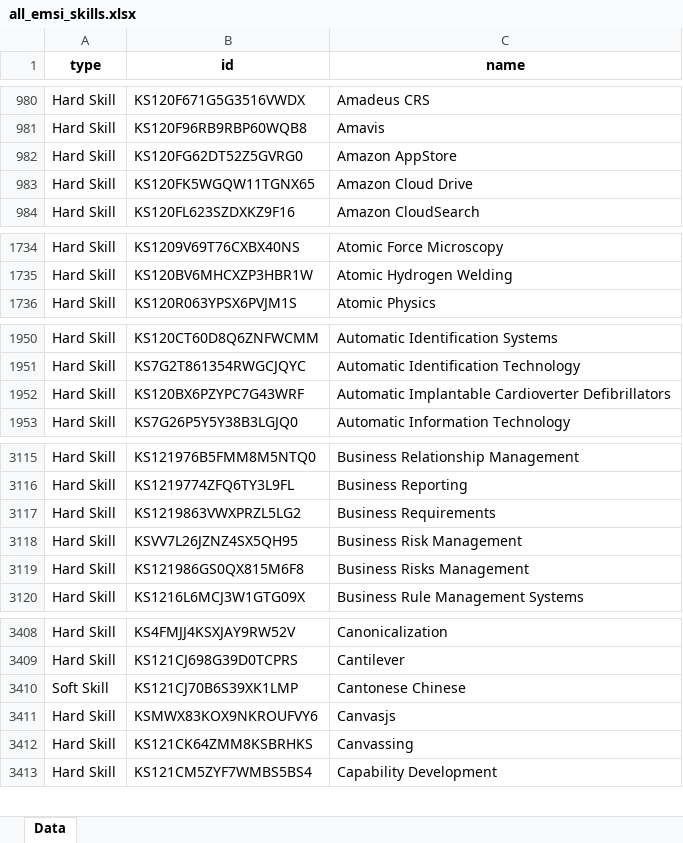
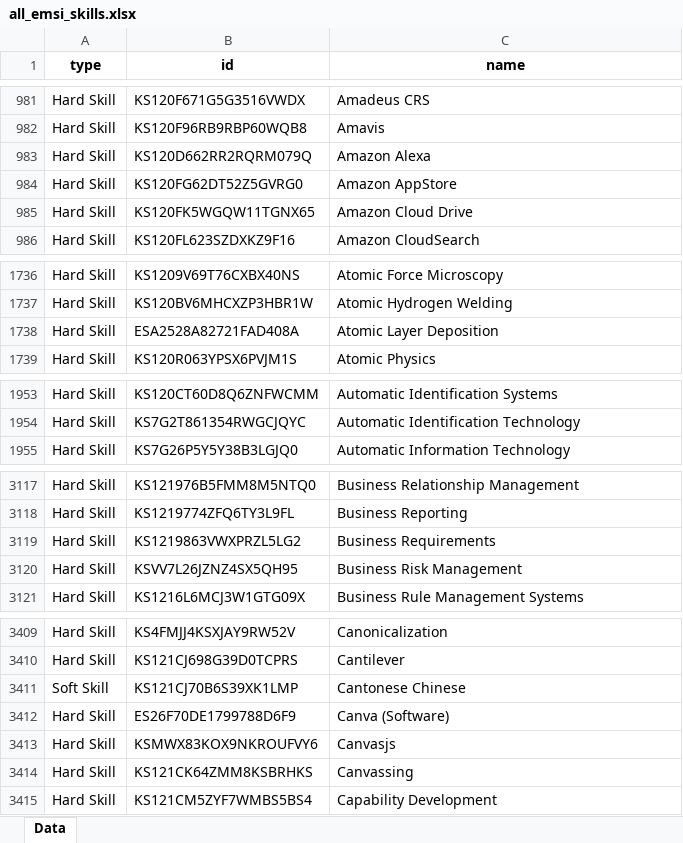
Before and after one commit to calebjcourtney/emsi_open_skills, an Excel workbook: all_emsi_skills.xlsx, sheet Data, drawn as a sheet; only a part is shown, gaps mark what is left out; values as stored, in another font and other column widths than the file's, no borders; removed rows and columns are numbered as before the commit, all else as after; the diff covers the shown part only; the diff names each change by its address in the sheet, - before the commit and + after, or states it on an @@ line.

Commit message:
updating file for emsi skills

```diff
--- a/all_emsi_skills.xlsx (sheet Data)
+++ b/all_emsi_skills.xlsx (sheet Data)
+row 983: Hard Skill | KS120D662RR2RQRM079Q | Amazon Alexa
+row 1738: Hard Skill | ESA2528A82721FAD408A | Atomic Layer Deposition
-row 1952: Hard Skill | KS120BX6PZYPC7G43WRF | Automatic Implantable Cardioverter Defibrillators
-row 3119: Hard Skill | KS121986GS0QX815M6F8 | Business Risks Management
+row 3412: Hard Skill | ES26F70DE1799788D6F9 | Canva (Software)
```
Also changed, not shown: 44 added rows, 20 removed rows and 5 edited cells elsewhere in this sheet.
